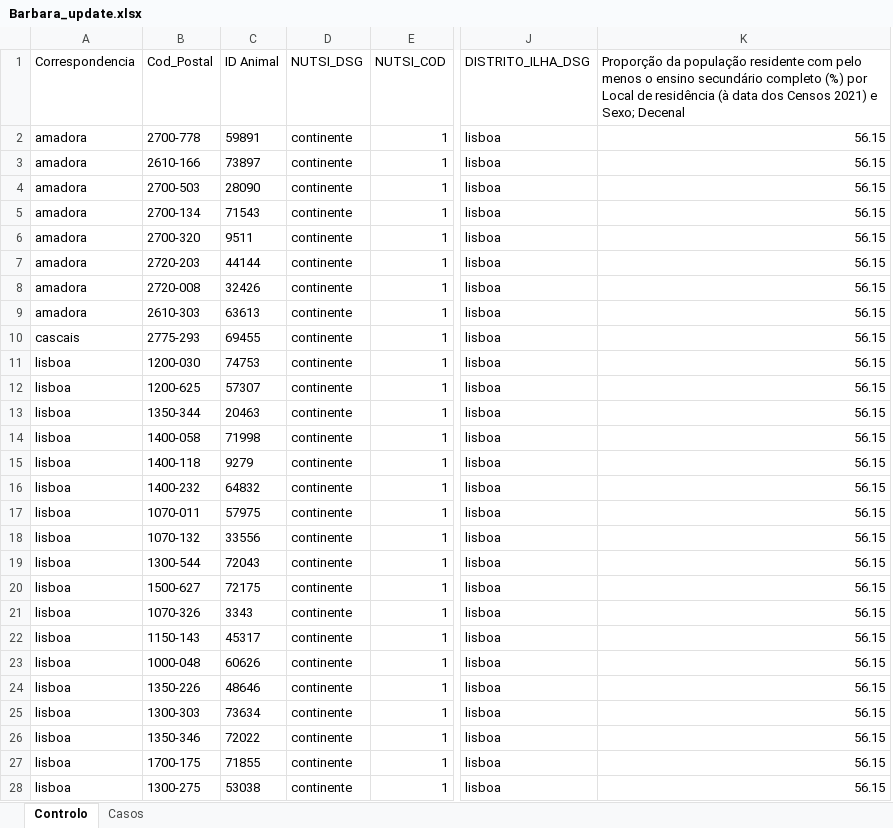
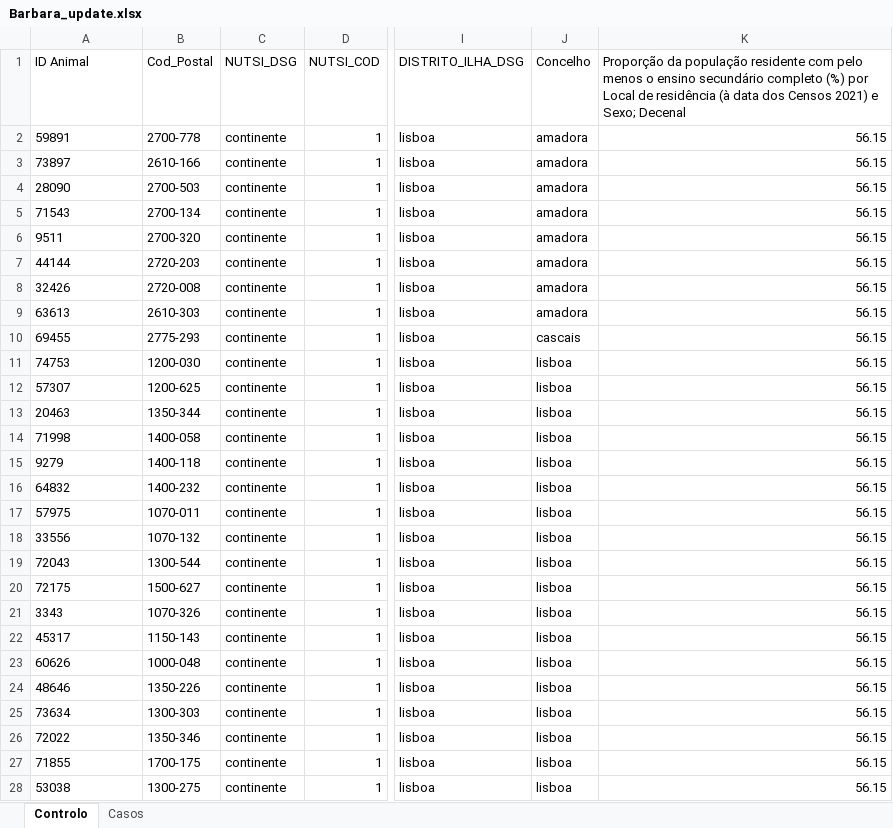
Before and after one commit to Maria-M-Oliveira/Other_projects, an Excel workbook: Barbara/Barbara_update.xlsx, sheet Controlo, drawn as a sheet; only a part is shown, gaps mark what is left out; values as stored, in another font and other column widths than the file's, no borders; removed rows and columns are numbered as before the commit, all else as after; the diff covers the shown part only; the diff names each change by its address in the sheet, - before the commit and + after, or states it on an @@ line.

```diff
--- a/Barbara/Barbara_update.xlsx (sheet Controlo)
+++ b/Barbara/Barbara_update.xlsx (sheet Controlo)
-column C (ID Animal), rows 2-28: 59891 | 73897 | 28090 | 71543 | 9511 | 44144 | 32426 | 63613 | 69455 | 74753 | 57307 | 20463 | 71998 | 9279 | 64832 | 57975 | 33556 | 72043 | 72175 | 3343 | 45317 | 60626 | 48646 | 73634 | 72022 | 71855 | 53038
+column J (Concelho), rows 2-28: amadora | amadora | amadora | amadora | amadora | amadora | amadora | amadora | cascais | lisboa | lisboa | lisboa | lisboa | lisboa | lisboa | lisboa | lisboa | lisboa | lisboa | lisboa | lisboa | lisboa | lisboa | lisboa | lisboa | lisboa | lisboa
-A1: Correspondencia
+A1: ID Animal
-A2 (ID Animal): amadora
+A2 (ID Animal): 59891
-A3 (ID Animal): amadora
+A3 (ID Animal): 73897
-A4 (ID Animal): amadora
+A4 (ID Animal): 28090
-A5 (ID Animal): amadora
+A5 (ID Animal): 71543
-A6 (ID Animal): amadora
+A6 (ID Animal): 9511
-A7 (ID Animal): amadora
+A7 (ID Animal): 44144
-A8 (ID Animal): amadora
+A8 (ID Animal): 32426
-A9 (ID Animal): amadora
+A9 (ID Animal): 63613
-A10 (ID Animal): cascais
+A10 (ID Animal): 69455
-A11 (ID Animal): lisboa
+A11 (ID Animal): 74753
-A12 (ID Animal): lisboa
+A12 (ID Animal): 57307
-A13 (ID Animal): lisboa
+A13 (ID Animal): 20463
-A14 (ID Animal): lisboa
+A14 (ID Animal): 71998
-A15 (ID Animal): lisboa
+A15 (ID Animal): 9279
-A16 (ID Animal): lisboa
+A16 (ID Animal): 64832
-A17 (ID Animal): lisboa
+A17 (ID Animal): 57975
-A18 (ID Animal): lisboa
+A18 (ID Animal): 33556
-A19 (ID Animal): lisboa
+A19 (ID Animal): 72043
-A20 (ID Animal): lisboa
+A20 (ID Animal): 72175
-A21 (ID Animal): lisboa
+A21 (ID Animal): 3343
-A22 (ID Animal): lisboa
+A22 (ID Animal): 45317
-A23 (ID Animal): lisboa
+A23 (ID Animal): 60626
-A24 (ID Animal): lisboa
+A24 (ID Animal): 48646
-A25 (ID Animal): lisboa
+A25 (ID Animal): 73634
-A26 (ID Animal): lisboa
+A26 (ID Animal): 72022
-A27 (ID Animal): lisboa
+A27 (ID Animal): 71855
-A28 (ID Animal): lisboa
+A28 (ID Animal): 53038
```
Also changed, not shown: 44 edited cells and cell formats elsewhere in this sheet, sheet Casos.
